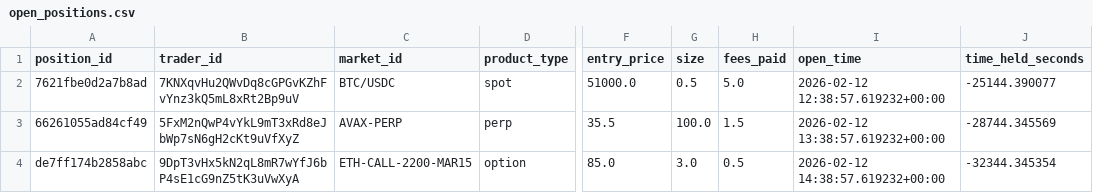
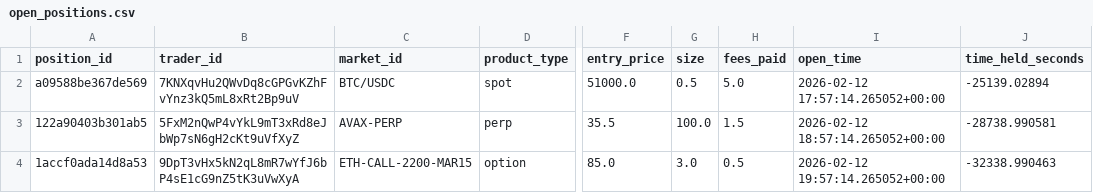
Before and after one commit to FirstBML/Deriverse-Trading-System-Analysis, a CSV file: deriverse-data-puller/data/analytics_output/open_positions.csv, drawn as a sheet; only a part is shown, gaps mark what is left out; the diff names each change by its address in the sheet, - before the commit and + after, or states it on an @@ line.

```diff
--- a/deriverse-data-puller/data/analytics_output/open_positions.csv
+++ b/deriverse-data-puller/data/analytics_output/open_positions.csv
-A2 (position_id): 7621fbe0d2a7b8ad
+A2 (position_id): a09588be367de569
-I2 (open_time): 2026-02-12 12:38:57.619232+00:00
+I2 (open_time): 2026-02-12 17:57:14.265052+00:00
-J2 (time_held_seconds): -25144.390077
+J2 (time_held_seconds): -25139.02894
-A3 (position_id): 66261055ad84cf49
+A3 (position_id): 122a90403b301ab5
-I3 (open_time): 2026-02-12 13:38:57.619232+00:00
+I3 (open_time): 2026-02-12 18:57:14.265052+00:00
-J3 (time_held_seconds): -28744.345569
+J3 (time_held_seconds): -28738.990581
-A4 (position_id): de7ff174b2858abc
+A4 (position_id): 1accf0ada14d8a53
-I4 (open_time): 2026-02-12 14:38:57.619232+00:00
+I4 (open_time): 2026-02-12 19:57:14.265052+00:00
-J4 (time_held_seconds): -32344.345354
+J4 (time_held_seconds): -32338.990463
```
Also changed, not shown: deriverse-data-puller/data/analytics_output/equity_curve.csv, deriverse-data-puller/data/analytics_output/pnl_by_hour.csv, 9 other files.
